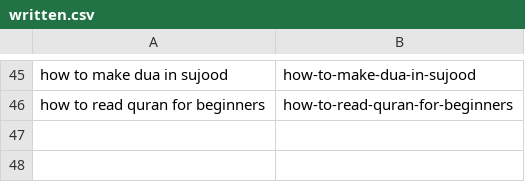
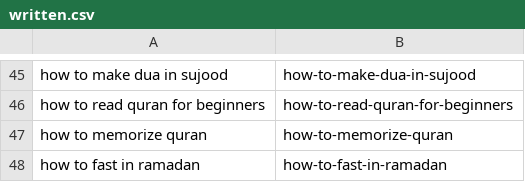
Before and after one commit to charliesheep7/dearpup_website, a CSV file: .claude/skills/deenup-blog-writer/written.csv, drawn as a sheet; only a part is shown, gaps mark what is left out; the diff names each change by its address in the sheet, - before the commit and + after, or states it on an @@ line.

```diff
--- a/.claude/skills/deenup-blog-writer/written.csv
+++ b/.claude/skills/deenup-blog-writer/written.csv
+row 47: how to memorize quran | how-to-memorize-quran
+row 48: how to fast in ramadan | how-to-fast-in-ramadan
```
Also changed, not shown: 2 other files.
